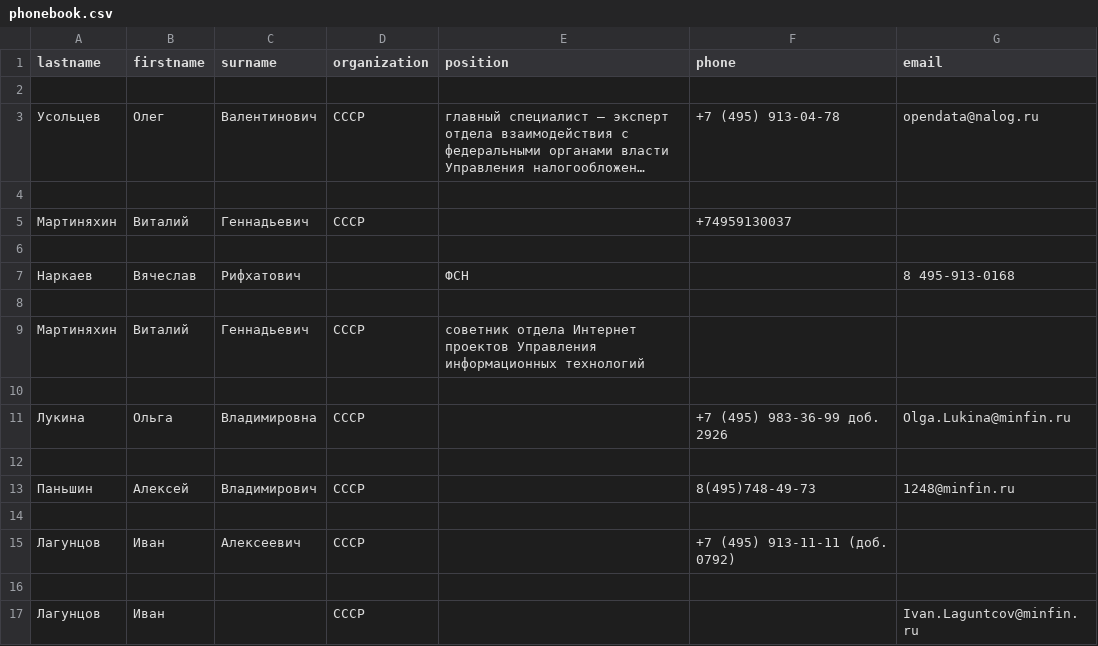
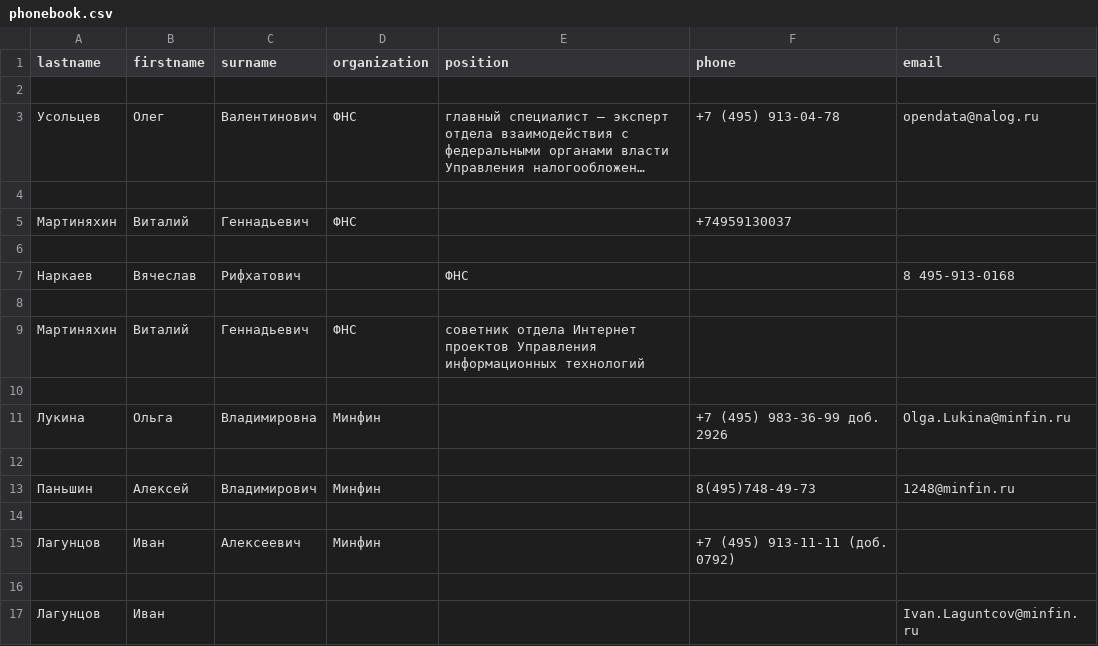
Before and after one commit to DenisAzarenko777/Regex, a CSV file: phonebook.csv, drawn as a sheet; long unchanged cells end in …; the diff names each change by its address in the sheet, - before the commit and + after, or states it on an @@ line.

```diff
--- a/phonebook.csv
+++ b/phonebook.csv
-D3 (organization): СССР
+D3 (organization): ФНС
-D5 (organization): СССР
+D5 (organization): ФНС
-E7 (position): ФСН
+E7 (position): ФНС
-D9 (organization): СССР
+D9 (organization): ФНС
-D11 (organization): СССР
+D11 (organization): Минфин
-D13 (organization): СССР
+D13 (organization): Минфин
-D15 (organization): СССР
+D15 (organization): Минфин
-D17 (organization): СССР
+D17 (organization): (empty)
```
Also changed, not shown: 1 other file.
